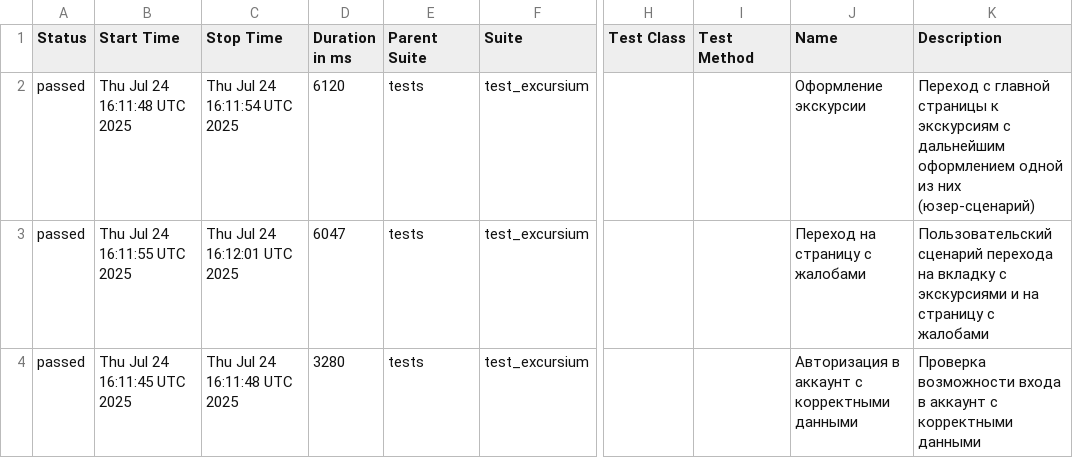
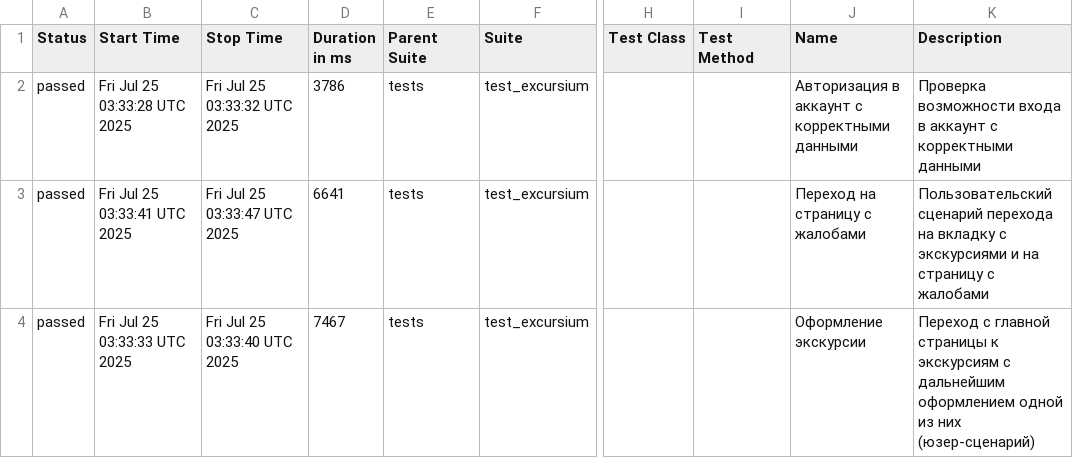
Before and after one commit to AlbertMaratovich/Excursium_project, a CSV file: data/suites.csv, drawn as a sheet; only a part is shown, gaps mark what is left out; the diff names each change by its address in the sheet, - before the commit and + after, or states it on an @@ line.

```diff
--- a/data/suites.csv
+++ b/data/suites.csv
-B2 (Start Time): Thu Jul 24 16:11:48 UTC 2025
+B2 (Start Time): Fri Jul 25 03:33:28 UTC 2025
-C2 (Stop Time): Thu Jul 24 16:11:54 UTC 2025
+C2 (Stop Time): Fri Jul 25 03:33:32 UTC 2025
-D2 (Duration in ms): 6120
+D2 (Duration in ms): 3786
-J2 (Name): Оформление экскурсии
+J2 (Name): Авторизация в аккаунт с корректными данными
-K2 (Description): Переход с главной страницы к экскурсиям с дальнейшим оформлением одной из них (юзер-сценарий)
+K2 (Description): Проверка возможности входа в аккаунт с корректными данными
-B3 (Start Time): Thu Jul 24 16:11:55 UTC 2025
+B3 (Start Time): Fri Jul 25 03:33:41 UTC 2025
-C3 (Stop Time): Thu Jul 24 16:12:01 UTC 2025
+C3 (Stop Time): Fri Jul 25 03:33:47 UTC 2025
-D3 (Duration in ms): 6047
+D3 (Duration in ms): 6641
-B4 (Start Time): Thu Jul 24 16:11:45 UTC 2025
+B4 (Start Time): Fri Jul 25 03:33:33 UTC 2025
-C4 (Stop Time): Thu Jul 24 16:11:48 UTC 2025
+C4 (Stop Time): Fri Jul 25 03:33:40 UTC 2025
-D4 (Duration in ms): 3280
+D4 (Duration in ms): 7467
-J4 (Name): Авторизация в аккаунт с корректными данными
+J4 (Name): Оформление экскурсии
-K4 (Description): Проверка возможности входа в аккаунт с корректными данными
+K4 (Description): Переход с главной страницы к экскурсиям с дальнейшим оформлением одной из них (юзер-сценарий)
```
Also changed, not shown: 23 other files.
